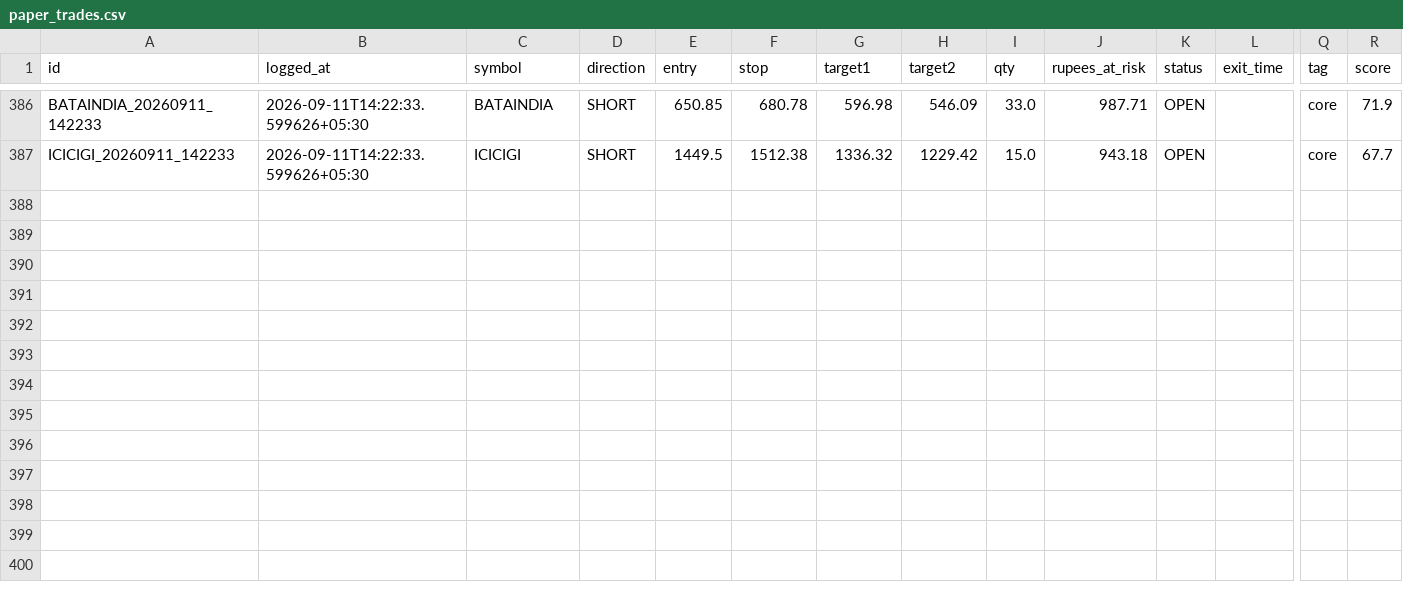
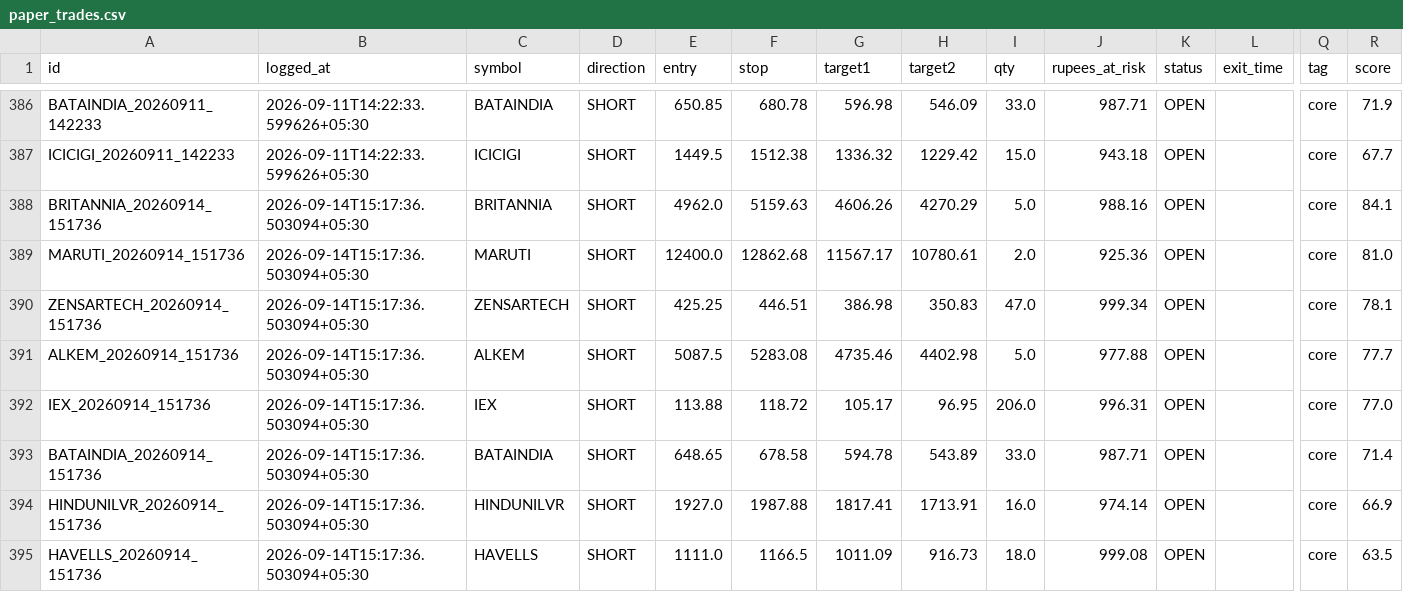
Before and after one commit to Arnav2412/trading-bot, a CSV file: reports/paper_trades.csv, drawn as a sheet; only a part is shown, gaps mark what is left out; rows hold the shown columns only; the diff names each change by its address in the sheet, - before the commit and + after, or states it on an @@ line.

```diff
--- a/reports/paper_trades.csv
+++ b/reports/paper_trades.csv
+row 388: BRITANNIA_20260914_151736 | 2026-09-14T15:17:36.503094+05:30 | BRITANNIA | SHORT | 4962.0 | 5159.63 | 4606.26 | 4270.29 | 5.0 | 988.16 | OPEN |  | core | 84.1
+row 389: MARUTI_20260914_151736 | 2026-09-14T15:17:36.503094+05:30 | MARUTI | SHORT | 12400.0 | 12862.68 | 11567.17 | 10780.61 | 2.0 | 925.36 | OPEN |  | core | 81.0
+row 390: ZENSARTECH_20260914_151736 | 2026-09-14T15:17:36.503094+05:30 | ZENSARTECH | SHORT | 425.25 | 446.51 | 386.98 | 350.83 | 47.0 | 999.34 | OPEN |  | core | 78.1
+row 391: ALKEM_20260914_151736 | 2026-09-14T15:17:36.503094+05:30 | ALKEM | SHORT | 5087.5 | 5283.08 | 4735.46 | 4402.98 | 5.0 | 977.88 | OPEN |  | core | 77.7
+row 392: IEX_20260914_151736 | 2026-09-14T15:17:36.503094+05:30 | IEX | SHORT | 113.88 | 118.72 | 105.17 | 96.95 | 206.0 | 996.31 | OPEN |  | core | 77.0
+row 393: BATAINDIA_20260914_151736 | 2026-09-14T15:17:36.503094+05:30 | BATAINDIA | SHORT | 648.65 | 678.58 | 594.78 | 543.89 | 33.0 | 987.71 | OPEN |  | core | 71.4
+row 394: HINDUNILVR_20260914_151736 | 2026-09-14T15:17:36.503094+05:30 | HINDUNILVR | SHORT | 1927.0 | 1987.88 | 1817.41 | 1713.91 | 16.0 | 974.14 | OPEN |  | core | 66.9
+row 395: HAVELLS_20260914_151736 | 2026-09-14T15:17:36.503094+05:30 | HAVELLS | SHORT | 1111.0 | 1166.5 | 1011.09 | 916.73 | 18.0 | 999.08 | OPEN |  | core | 63.5
```
Also changed, not shown: 4 other files.
